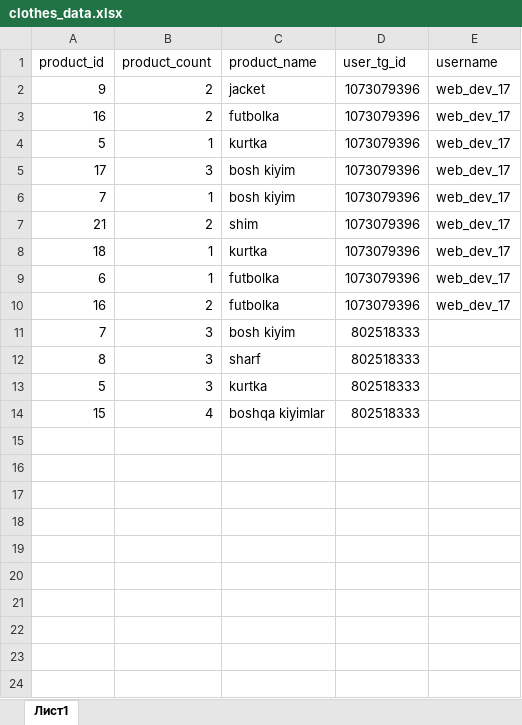
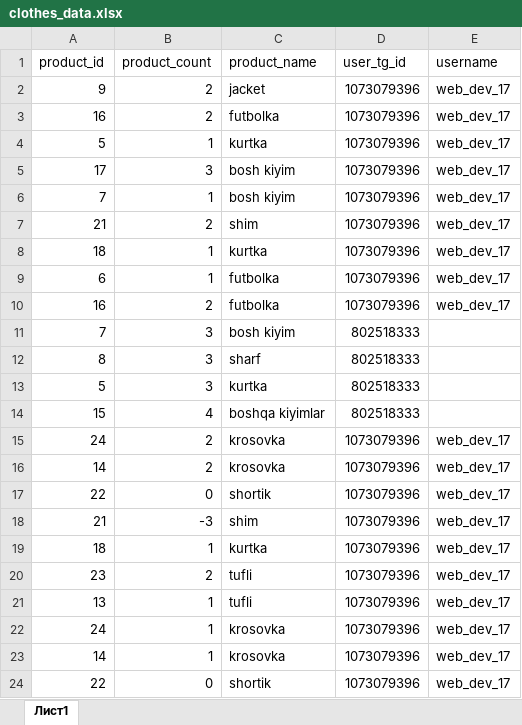
Before and after one commit to abbos-ismailov/InBazar, an Excel workbook: inbazar_data/files/clothes_data.xlsx, sheet Лист1, drawn as a sheet; values as stored, in another font and other column widths than the file's, no borders; the diff names each change by its address in the sheet, - before the commit and + after, or states it on an @@ line.

```diff
--- a/inbazar_data/files/clothes_data.xlsx (sheet Лист1)
+++ b/inbazar_data/files/clothes_data.xlsx (sheet Лист1)
+row 15: 24 | 2 | krosovka | 1073079396 | web_dev_17
+row 16: 14 | 2 | krosovka | 1073079396 | web_dev_17
+row 17: 22 | 0 | shortik | 1073079396 | web_dev_17
+row 18: 21 | -3 | shim | 1073079396 | web_dev_17
+row 19: 18 | 1 | kurtka | 1073079396 | web_dev_17
+row 20: 23 | 2 | tufli | 1073079396 | web_dev_17
+row 21: 13 | 1 | tufli | 1073079396 | web_dev_17
+row 22: 24 | 1 | krosovka | 1073079396 | web_dev_17
+row 23: 14 | 1 | krosovka | 1073079396 | web_dev_17
+row 24: 22 | 0 | shortik | 1073079396 | web_dev_17
```
Also changed, not shown: 13 other files.
